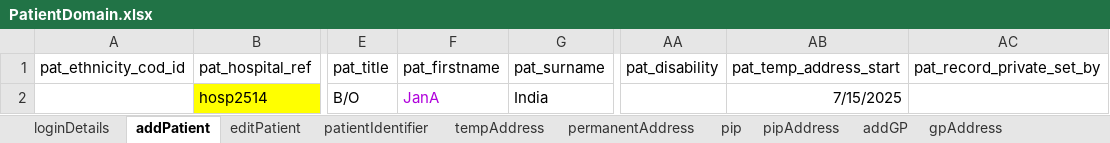
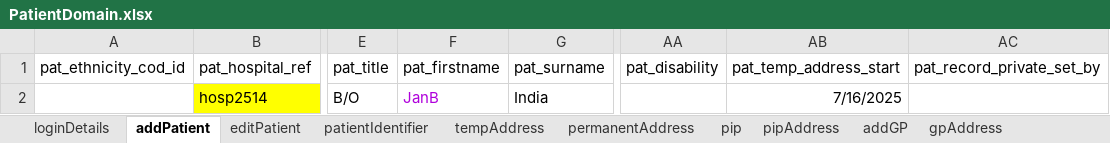
Before and after one commit to manojvyavahare27/C4Automation, an Excel workbook: ExcelFiles/PatientDomain.xlsx, sheet addPatient, drawn as a sheet; only a part is shown, gaps mark what is left out; values as stored, in another font and other column widths than the file's, no borders; the diff names each change by its address in the sheet, - before the commit and + after, or states it on an @@ line.

Commit message:
Patient excel

```diff
--- a/ExcelFiles/PatientDomain.xlsx (sheet addPatient)
+++ b/ExcelFiles/PatientDomain.xlsx (sheet addPatient)
-F2 (pat_firstname): JanA
+F2 (pat_firstname): JanB
-AB2 (pat_temp_address_start): 7/15/2025
+AB2 (pat_temp_address_start): 7/16/2025
```
Also changed, not shown: sheet patientIdentifier, sheet patDetails, sheet editPatient.
